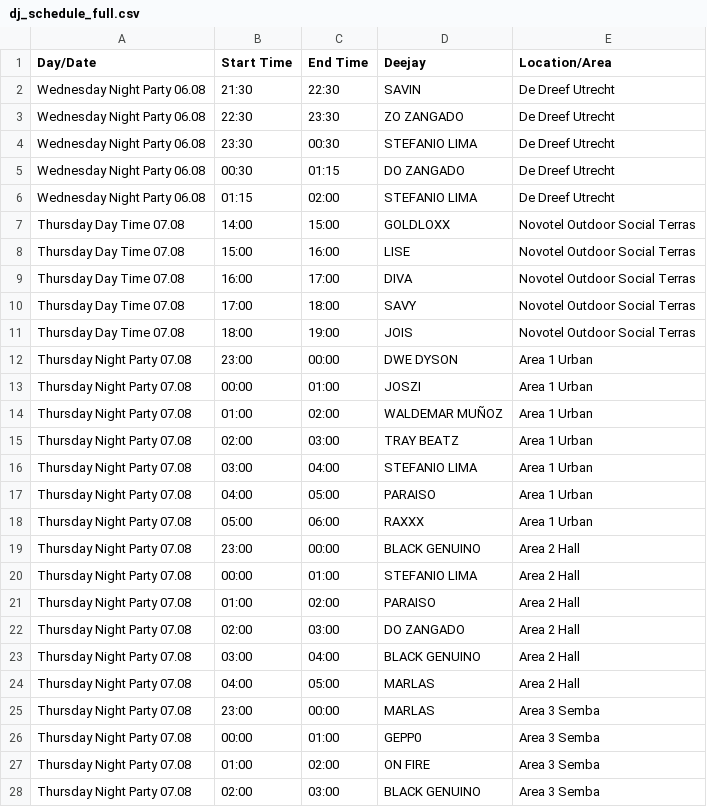
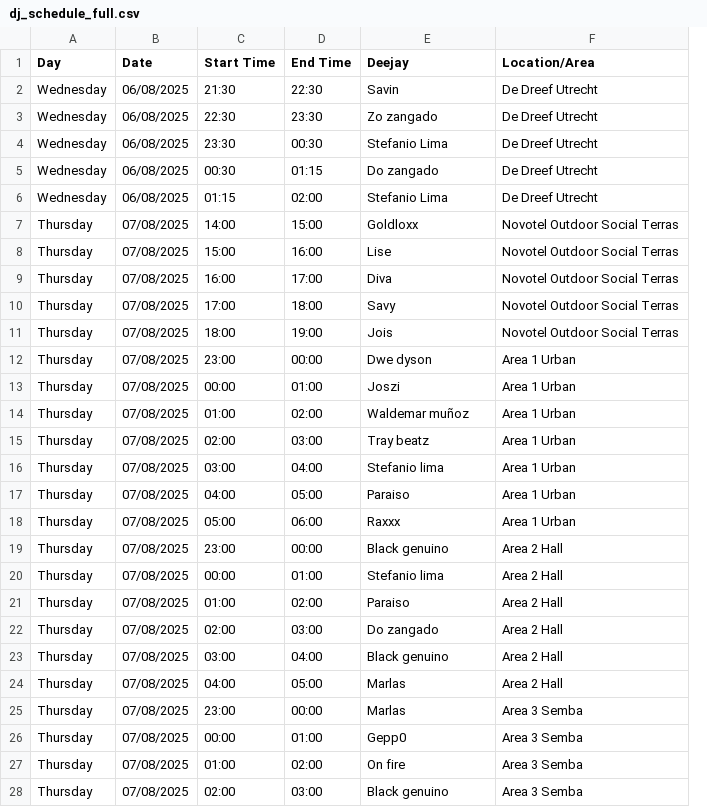
Before and after one commit to benleane83/ilksf-guide, a CSV file: data/dj_schedule_full.csv, drawn as a sheet; only a part is shown; removed rows and columns are numbered as before the commit, all else as after; the diff covers the shown part only; the diff names each change by its address in the sheet, - before the commit and + after, or states it on an @@ line.

Commit message:
Improved CSV file format to separate out day and time

```diff
--- a/data/dj_schedule_full.csv
+++ b/data/dj_schedule_full.csv
-column A (Day/Date), rows 2-28: Wednesday Night Party 06.08 | Wednesday Night Party 06.08 | Wednesday Night Party 06.08 | Wednesday Night Party 06.08 | Wednesday Night Party 06.08 | Thursday Day Time 07.08 | Thursday Day Time 07.08 | Thursday Day Time 07.08 | Thursday Day Time 07.08 | Thursday Day Time 07.08 | Thursday Night Party 07.08 | Thursday Night Party 07.08 | Thursday Night Party 07.08 | Thursday Night Party 07.08 | Thursday Night Party 07.08 | Thursday Night Party 07.08 | Thursday Night Party 07.08 | Thursday Night Party 07.08 | Thursday Night Party 07.08 | Thursday Night Party 07.08 | Thursday Night Party 07.08 | Thursday Night Party 07.08 | Thursday Night Party 07.08 | Thursday Night Party 07.08 | Thursday Night Party 07.08 | Thursday Night Party 07.08 | Thursday Night Party 07.08
+column A (Day), rows 2-28: Wednesday | Wednesday | Wednesday | Wednesday | Wednesday | Thursday | Thursday | Thursday | Thursday | Thursday | Thursday | Thursday | Thursday | Thursday | Thursday | Thursday | Thursday | Thursday | Thursday | Thursday | Thursday | Thursday | Thursday | Thursday | Thursday | Thursday | Thursday
+column B (Date), rows 2-28: 06/08/2025 | 06/08/2025 | 06/08/2025 | 06/08/2025 | 06/08/2025 | 07/08/2025 | 07/08/2025 | 07/08/2025 | 07/08/2025 | 07/08/2025 | 07/08/2025 | 07/08/2025 | 07/08/2025 | 07/08/2025 | 07/08/2025 | 07/08/2025 | 07/08/2025 | 07/08/2025 | 07/08/2025 | 07/08/2025 | 07/08/2025 | 07/08/2025 | 07/08/2025 | 07/08/2025 | 07/08/2025 | 07/08/2025 | 07/08/2025
-E2 (Deejay): SAVIN
+E2 (Deejay): Savin
-E3 (Deejay): ZO ZANGADO
+E3 (Deejay): Zo zangado
-E4 (Deejay): STEFANIO LIMA
+E4 (Deejay): Stefanio Lima
-E5 (Deejay): DO ZANGADO
+E5 (Deejay): Do zangado
-E6 (Deejay): STEFANIO LIMA
+E6 (Deejay): Stefanio Lima
-E7 (Deejay): GOLDLOXX
+E7 (Deejay): Goldloxx
-E8 (Deejay): LISE
+E8 (Deejay): Lise
-E9 (Deejay): DIVA
+E9 (Deejay): Diva
-E10 (Deejay): SAVY
+E10 (Deejay): Savy
-E11 (Deejay): JOIS
+E11 (Deejay): Jois
-E12 (Deejay): DWE DYSON
+E12 (Deejay): Dwe dyson
-E13 (Deejay): JOSZI
+E13 (Deejay): Joszi
-E14 (Deejay): WALDEMAR MUÑOZ
+E14 (Deejay): Waldemar muñoz
-E15 (Deejay): TRAY BEATZ
+E15 (Deejay): Tray beatz
-E16 (Deejay): STEFANIO LIMA
+E16 (Deejay): Stefanio lima
-E17 (Deejay): PARAISO
+E17 (Deejay): Paraiso
-E18 (Deejay): RAXXX
+E18 (Deejay): Raxxx
-E19 (Deejay): BLACK GENUINO
+E19 (Deejay): Black genuino
-E20 (Deejay): STEFANIO LIMA
+E20 (Deejay): Stefanio lima
-E21 (Deejay): PARAISO
+E21 (Deejay): Paraiso
-E22 (Deejay): DO ZANGADO
+E22 (Deejay): Do zangado
-E23 (Deejay): BLACK GENUINO
+E23 (Deejay): Black genuino
-E24:E25 (Deejay): MARLAS
+E24:E25 (Deejay): Marlas
-E26 (Deejay): GEPP0
+E26 (Deejay): Gepp0
-E27 (Deejay): ON FIRE
+E27 (Deejay): On fire
-E28 (Deejay): BLACK GENUINO
+E28 (Deejay): Black genuino
```
Also changed, not shown: 124 edited cells elsewhere in this file, data/event_program.csv, data/workshop_schedule.csv.
